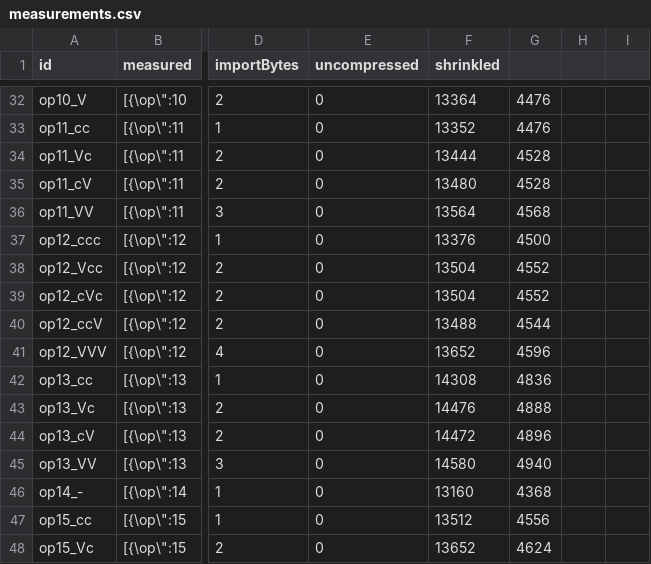
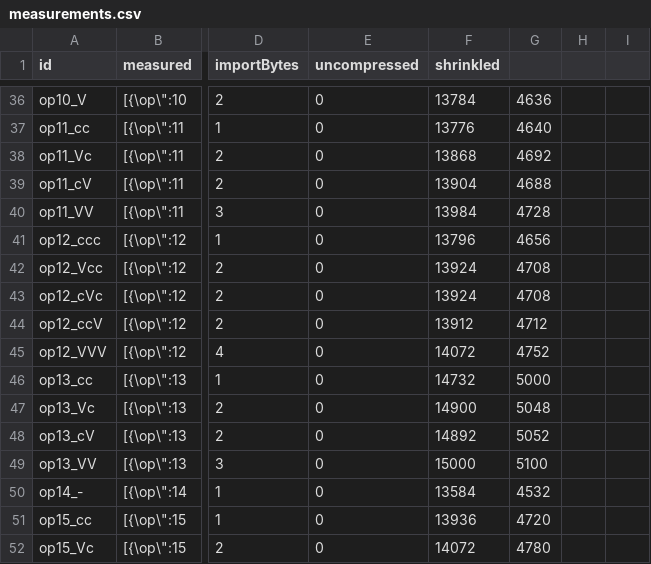
Before and after one commit to elhigu/funklang, a CSV file: sizelab/corpus/measurements.csv, drawn as a sheet; only a part is shown, gaps mark what is left out; addresses are those after the commit; the diff covers the shown part only; the diff names each change by its address in the sheet, - before the commit and + after, or states it on an @@ line.

```diff
--- a/sizelab/corpus/measurements.csv
+++ b/sizelab/corpus/measurements.csv
-F36 (shrinkled): 13364
+F36 (shrinkled): 13784
-G36: 4476
+G36: 4636
-F37 (shrinkled): 13352
+F37 (shrinkled): 13776
-G37: 4476
+G37: 4640
-F38 (shrinkled): 13444
+F38 (shrinkled): 13868
-G38: 4528
+G38: 4692
-F39 (shrinkled): 13480
+F39 (shrinkled): 13904
-G39: 4528
+G39: 4688
-F40 (shrinkled): 13564
+F40 (shrinkled): 13984
-G40: 4568
+G40: 4728
-F41 (shrinkled): 13376
+F41 (shrinkled): 13796
-G41: 4500
+G41: 4656
-F42:F43 (shrinkled): 13504
+F42:F43 (shrinkled): 13924
-G42:G43: 4552
+G42:G43: 4708
-F44 (shrinkled): 13488
+F44 (shrinkled): 13912
-G44: 4544
+G44: 4712
-F45 (shrinkled): 13652
+F45 (shrinkled): 14072
-G45: 4596
+G45: 4752
-F46 (shrinkled): 14308
+F46 (shrinkled): 14732
-G46: 4836
+G46: 5000
-F47 (shrinkled): 14476
+F47 (shrinkled): 14900
-G47: 4888
+G47: 5048
-F48 (shrinkled): 14472
+F48 (shrinkled): 14892
-G48: 4896
+G48: 5052
-F49 (shrinkled): 14580
+F49 (shrinkled): 15000
-G49: 4940
+G49: 5100
-F50 (shrinkled): 13160
+F50 (shrinkled): 13584
-G50: 4368
+G50: 4532
-F51 (shrinkled): 13512
+F51 (shrinkled): 13936
-G51: 4556
+G51: 4720
-F52 (shrinkled): 13652
+F52 (shrinkled): 14072
-G52: 4624
+G52: 4780
```
Also changed, not shown: 5 added rows and 96 edited cells elsewhere in this file, 3 other files.
